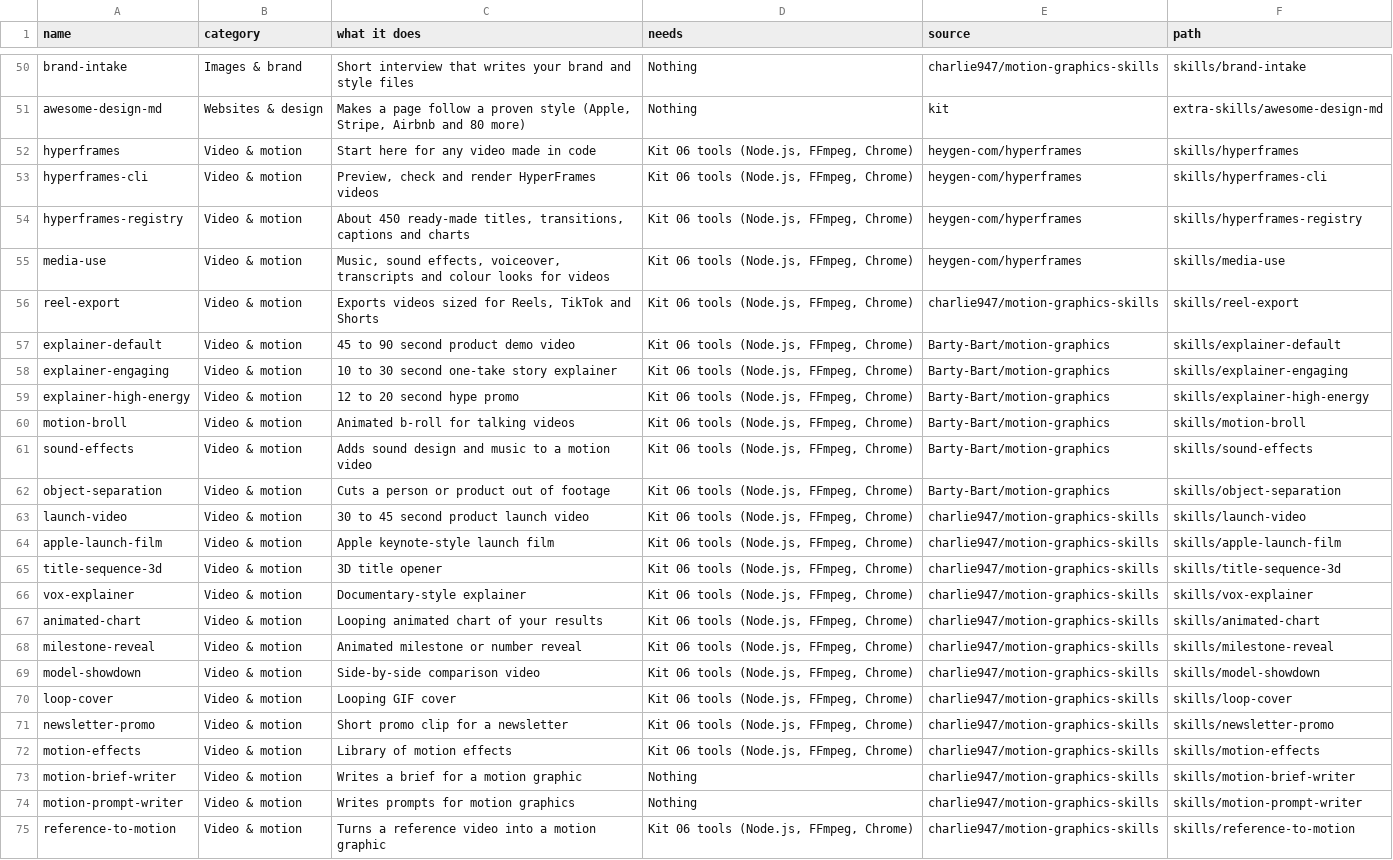
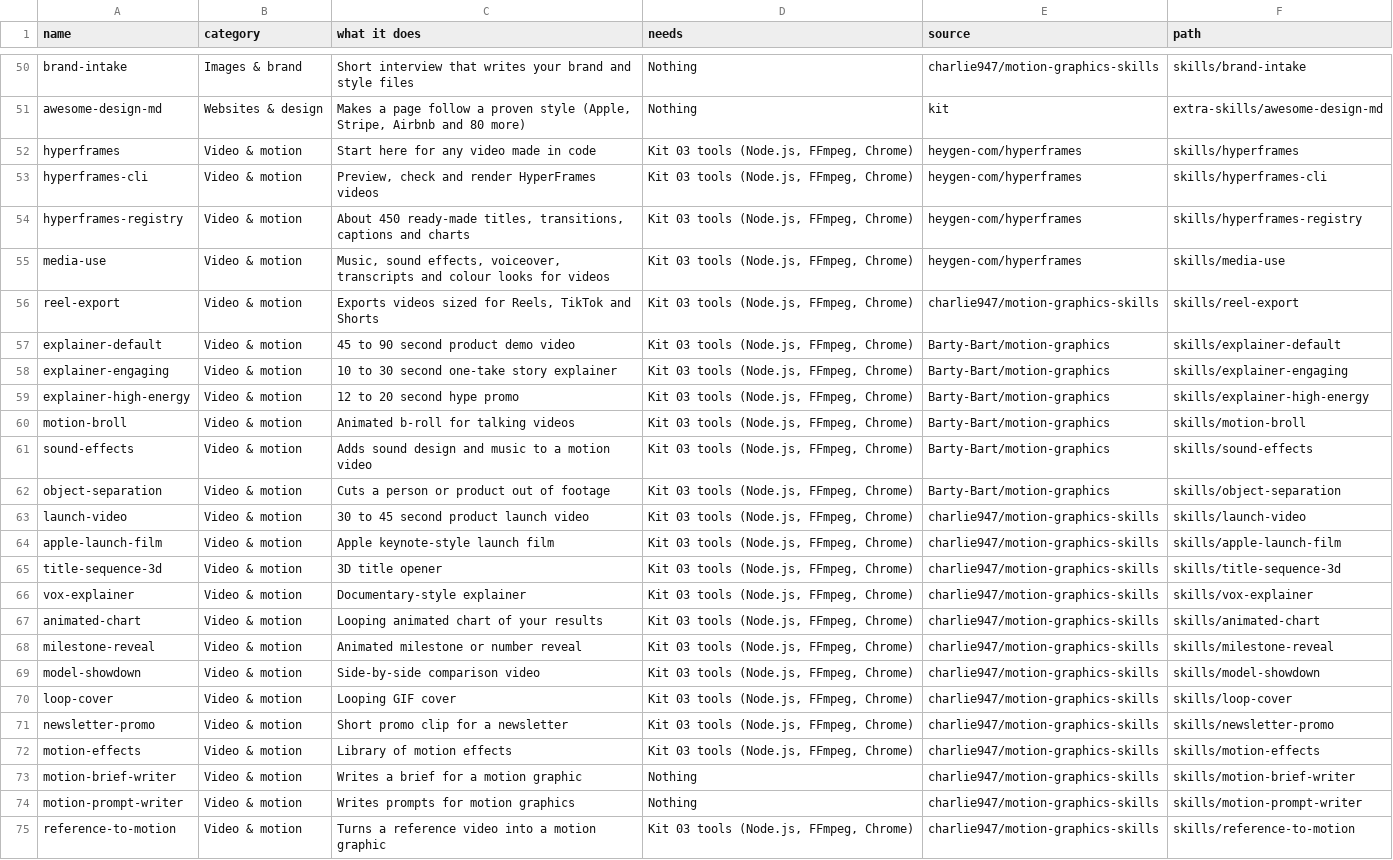
Before and after one commit to ecommercefastlaunch-debug/work-without-working-kit, a TSV file: kits/02-skills-directory/catalog.tsv (was kits/02-build-your-tool/catalog.tsv), drawn as a sheet; only a part is shown, gaps mark what is left out; the diff names each change by its address in the sheet, - before the commit and + after, or states it on an @@ line.

```diff
--- a/kits/02-build-your-tool/catalog.tsv
+++ b/kits/02-skills-directory/catalog.tsv
-D52:D72 (needs): Kit 06 tools (Node.js, FFmpeg, Chrome)
+D52:D72 (needs): Kit 03 tools (Node.js, FFmpeg, Chrome)
-D75 (needs): Kit 06 tools (Node.js, FFmpeg, Chrome)
+D75 (needs): Kit 03 tools (Node.js, FFmpeg, Chrome)
```
Also changed, not shown: 41 other files.
